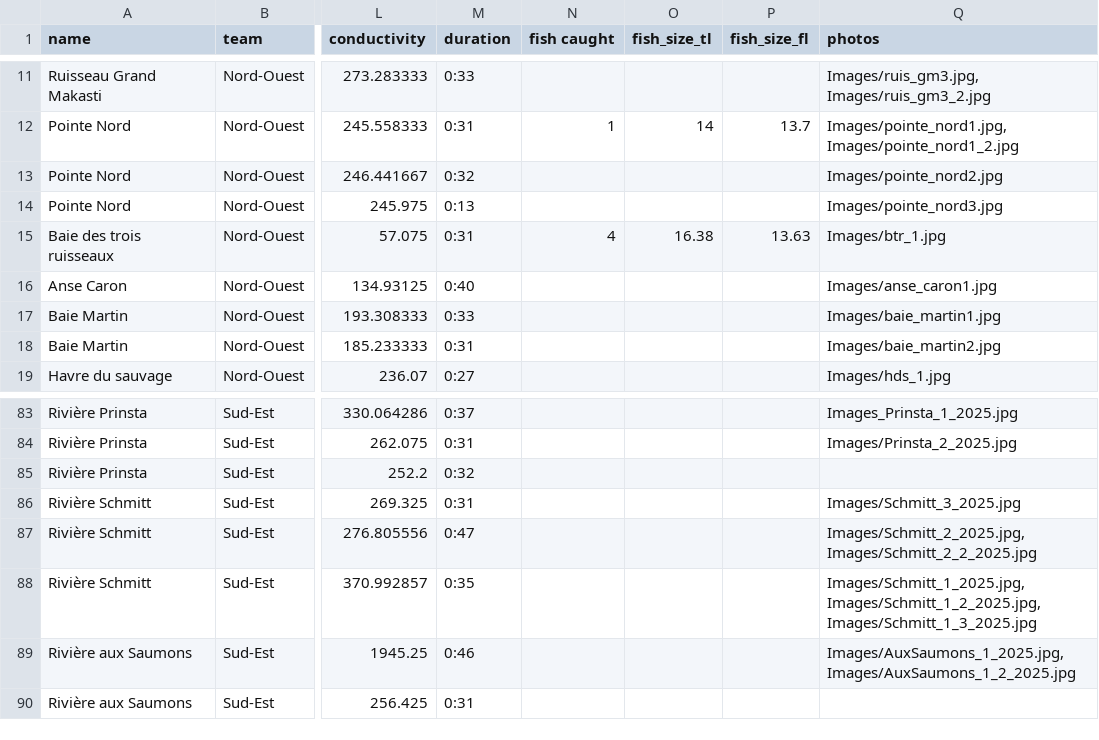
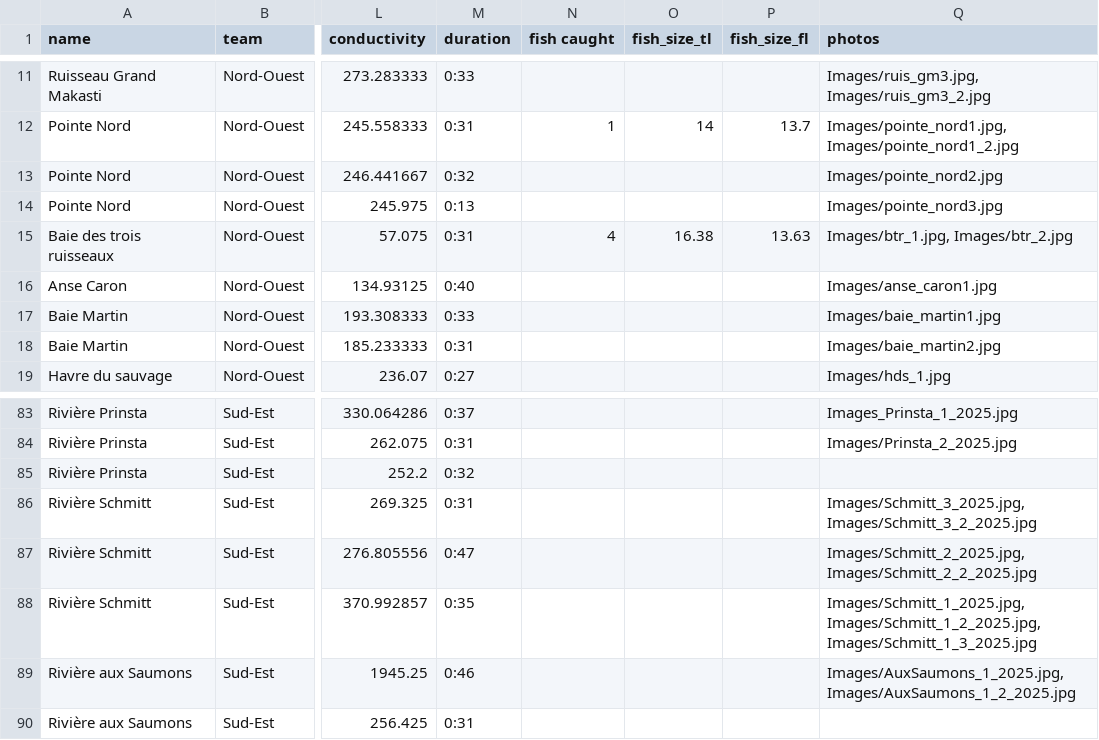
Before and after one commit to peyton-thomas/expedition-map, a CSV file: anticosti25_map.csv, drawn as a sheet; only a part is shown, gaps mark what is left out; the diff names each change by its address in the sheet, - before the commit and + after, or states it on an @@ line.

Commit message:
Update map, live site, and .csv file

```diff
--- a/anticosti25_map.csv
+++ b/anticosti25_map.csv
-Q15 (photos): Images/btr_1.jpg
+Q15 (photos): Images/btr_1.jpg, Images/btr_2.jpg
-Q86 (photos): Images/Schmitt_3_2025.jpg
+Q86 (photos): Images/Schmitt_3_2025.jpg, Images/Schmitt_3_2_2025.jpg
```
Also changed, not shown: 4 other files.
